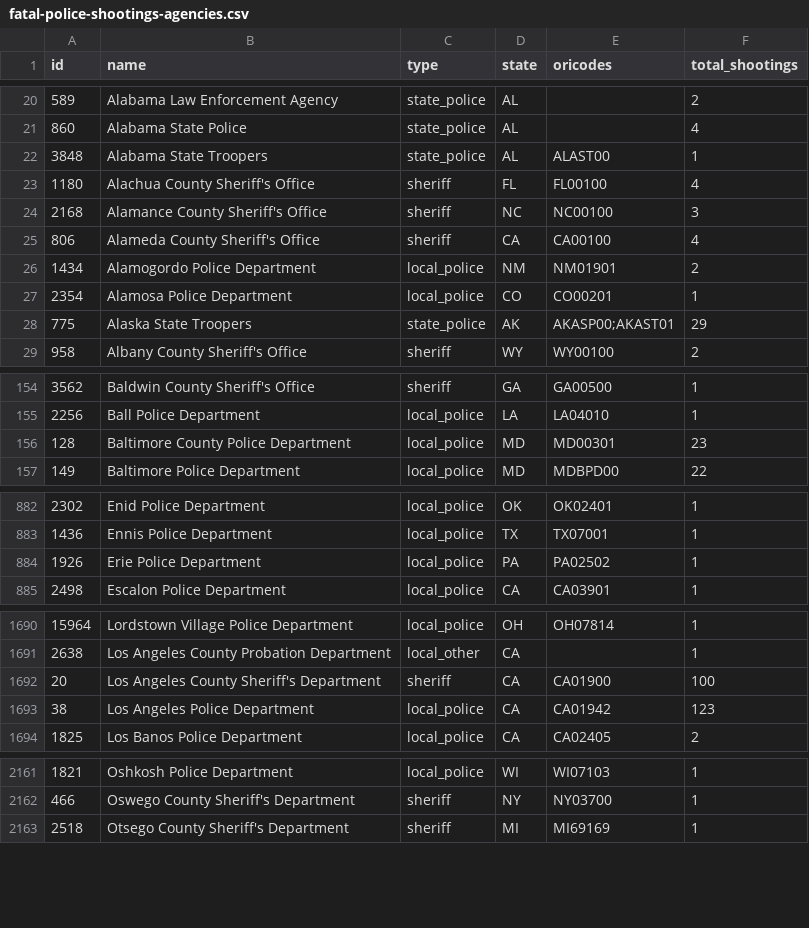
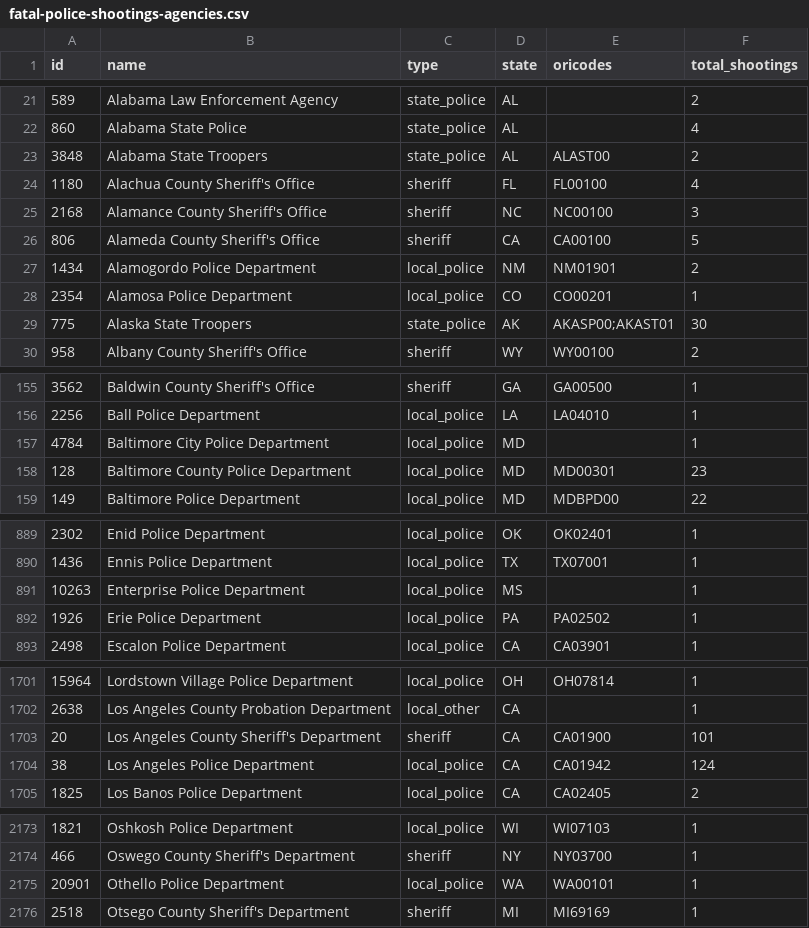
Before and after one commit to washingtonpost/data-police-shootings, a CSV file: v2/fatal-police-shootings-agencies.csv, drawn as a sheet; only a part is shown, gaps mark what is left out; the diff covers the shown part only.

Commit message:
A list of police departments and federal agencies involved in fatal shootings since Jan. 1, 2015

```diff
--- a/v2/fatal-police-shootings-agencies.csv
+++ b/v2/fatal-police-shootings-agencies.csv
@@ -21,9 +22,9 @@
 "860","Alabama State Police","state_police","AL","","4"
-"3848","Alabama State Troopers","state_police","AL","ALAST00","1"
+"3848","Alabama State Troopers","state_police","AL","ALAST00","2"
 "1180","Alachua County Sheriff's Office","sheriff","FL","FL00100","4"
 "2168","Alamance County Sheriff's Office","sheriff","NC","NC00100","3"
-"806","Alameda County Sheriff's Office","sheriff","CA","CA00100","4"
+"806","Alameda County Sheriff's Office","sheriff","CA","CA00100","5"
 "1434","Alamogordo Police Department","local_police","NM","NM01901","2"
 "2354","Alamosa Police Department","local_police","CO","CO00201","1"
-"775","Alaska State Troopers","state_police","AK","AKASP00;AKAST01","29"
+"775","Alaska State Troopers","state_police","AK","AKASP00;AKAST01","30"
 "958","Albany County Sheriff's Office","sheriff","WY","WY00100","2"
@@ -155,2 +156,3 @@
 "2256","Ball Police Department","local_police","LA","LA04010","1"
+"4784","Baltimore City Police Department","local_police","MD","","1"
 "128","Baltimore County Police Department","local_police","MD","MD00301","23"
@@ -883,2 +890,3 @@
 "1436","Ennis Police Department","local_police","TX","TX07001","1"
+"10263","Enterprise Police Department","local_police","MS","","1"
 "1926","Erie Police Department","local_police","PA","PA02502","1"
@@ -1691,4 +1702,4 @@
 "2638","Los Angeles County Probation Department","local_other","CA","","1"
-"20","Los Angeles County Sheriff's Department","sheriff","CA","CA01900","100"
-"38","Los Angeles Police Department","local_police","CA","CA01942","123"
+"20","Los Angeles County Sheriff's Department","sheriff","CA","CA01900","101"
+"38","Los Angeles Police Department","local_police","CA","CA01942","124"
 "1825","Los Banos Police Department","local_police","CA","CA02405","2"
@@ -2162,2 +2174,3 @@
 "466","Oswego County Sheriff's Department","sheriff","NY","NY03700","1"
+"20901","Othello Police Department","local_police","WA","WA00101","1"
 "2518","Otsego County Sheriff's Department","sheriff","MI","MI69169","1"
```
Also changed, not shown: 10 added rows and 28 edited cells elsewhere in this file.
